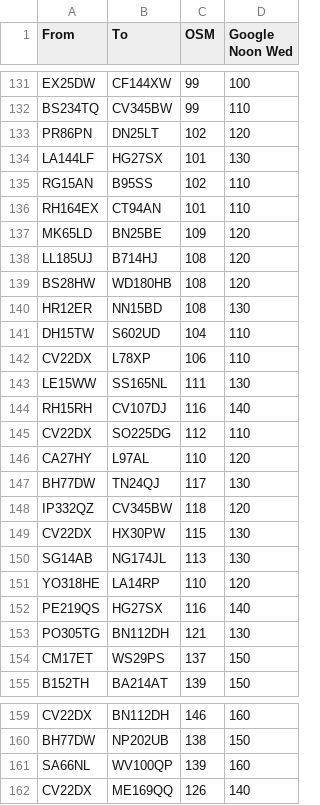
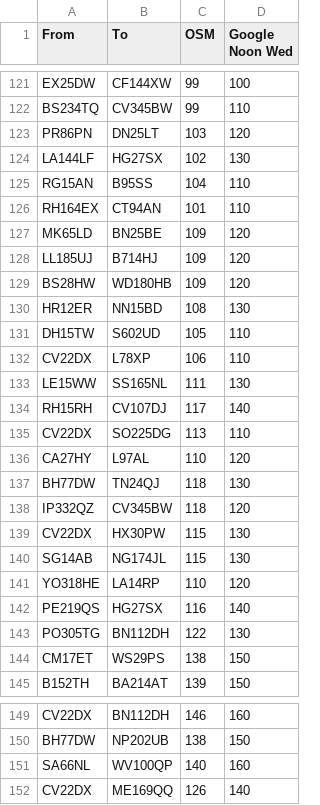
Before and after one commit to samuel-book/stroke_unit_demographics, a CSV file: data/time_calibration/calibration_minutes.csv, drawn as a sheet; only a part is shown, gaps mark what is left out; the diff covers the shown part only.

```diff
--- a/data/time_calibration/calibration_minutes.csv
+++ b/data/time_calibration/calibration_minutes.csv
@@ -132,24 +122,24 @@ EX25DW, CF144XW,99,100
 BS234TQ, CV345BW,99,110
-PR86PN, DN25LT,102,120
-LA144LF, HG27SX,101,130
-RG15AN, B95SS,102,110
+PR86PN, DN25LT,103,120
+LA144LF, HG27SX,102,130
+RG15AN, B95SS,104,110
 RH164EX, CT94AN,101,110
 MK65LD, BN25BE,109,120
-LL185UJ, B714HJ,108,120
-BS28HW, WD180HB,108,120
+LL185UJ, B714HJ,109,120
+BS28HW, WD180HB,109,120
 HR12ER, NN15BD,108,130
-DH15TW, S602UD,104,110
+DH15TW, S602UD,105,110
 CV22DX, L78XP,106,110
 LE15WW, SS165NL,111,130
-RH15RH, CV107DJ,116,140
-CV22DX, SO225DG,112,110
+RH15RH, CV107DJ,117,140
+CV22DX, SO225DG,113,110
 CA27HY, L97AL,110,120
-BH77DW, TN24QJ,117,130
+BH77DW, TN24QJ,118,130
 IP332QZ, CV345BW,118,120
 CV22DX, HX30PW,115,130
-SG14AB, NG174JL,113,130
+SG14AB, NG174JL,115,130
 YO318HE, LA14RP,110,120
 PE219QS, HG27SX,116,140
-PO305TG, BN112DH,121,130
-CM17ET, WS29PS,137,150
+PO305TG, BN112DH,122,130
+CM17ET, WS29PS,138,150
 B152TH, BA214AT,139,150
@@ -160,3 +150,3 @@ CV22DX, BN112DH,146,160
 BH77DW, NP202UB,138,150
-SA66NL, WV100QP,139,160
+SA66NL, WV100QP,140,160
 CV22DX, ME169QQ,126,140
```
Also changed, not shown: 10 removed rows and 47 edited cells elsewhere in this file, 2 other files.
